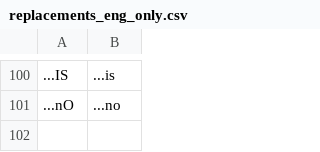
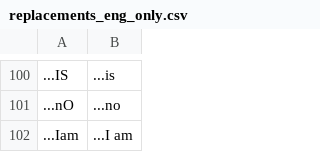
Before and after one commit to philiptn/ocr-replacements, a CSV file: replacements_eng_only.csv, drawn as a sheet; only a part is shown, gaps mark what is left out.

Commit message:
Added new replacement

```diff
--- a/replacements_eng_only.csv
+++ b/replacements_eng_only.csv
@@ -101 +101,2 @@
 "...nO","...no"
+"...Iam","...I am"
```
